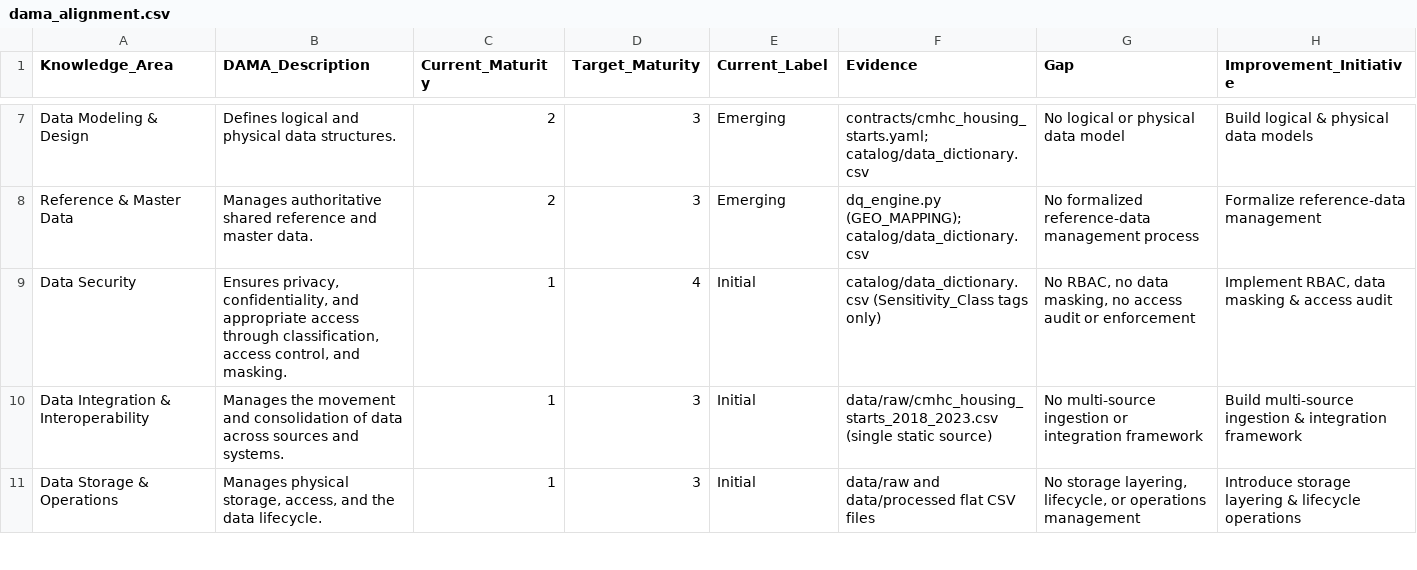
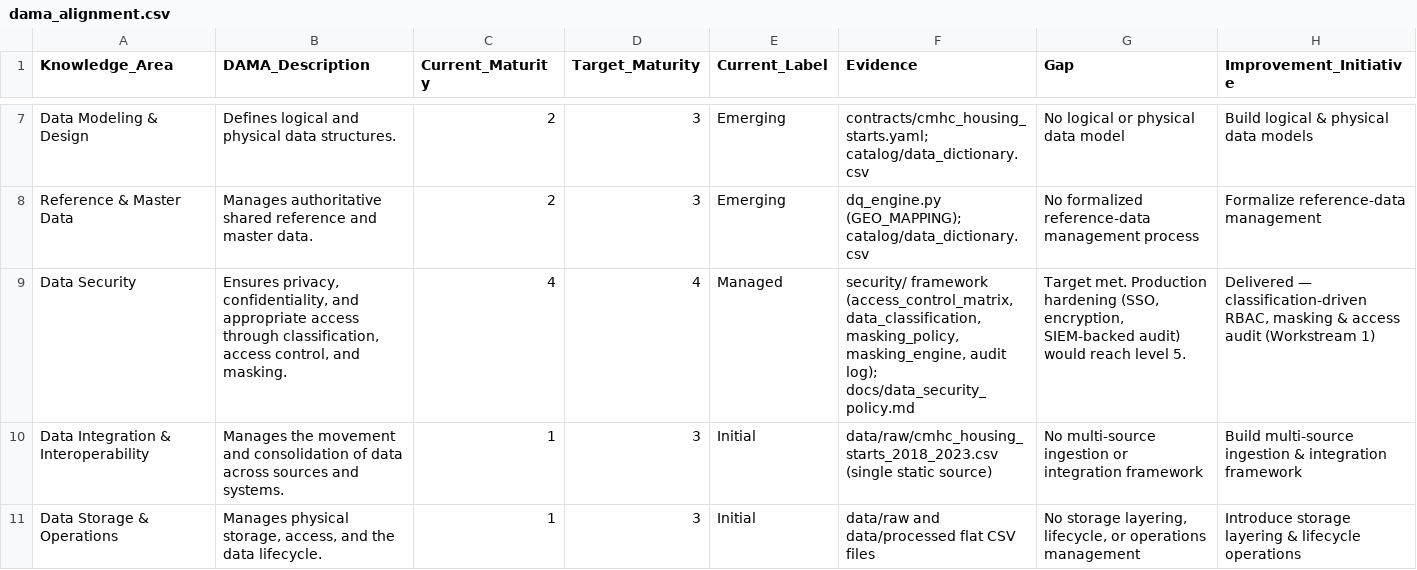
Before and after one commit to rkdhakal/canadian-housing-data-governance, a CSV file: governance/dama_alignment.csv, drawn as a sheet; only a part is shown, gaps mark what is left out.

Commit message:
Update DAMA assessment for delivered Data Security workstream; link from README

```diff
--- a/governance/dama_alignment.csv
+++ b/governance/dama_alignment.csv
@@ -8,3 +8,3 @@ Data Modeling & Design,Defines logical and physical data structures.,2,3,Emergin
 Reference & Master Data,Manages authoritative shared reference and master data.,2,3,Emerging,"dq_engine.py (GEO_MAPPING); catalog/data_dictionary.csv",No formalized reference-data management process,Formalize reference-data management
-Data Security,"Ensures privacy, confidentiality, and appropriate access through classification, access control, and masking.",1,4,Initial,catalog/data_dictionary.csv (Sensitivity_Class tags only),"No RBAC, no data masking, no access audit or enforcement","Implement RBAC, data masking & access audit"
+Data Security,"Ensures privacy, confidentiality, and appropriate access through classification, access control, and masking.",4,4,Managed,"security/ framework (access_control_matrix, data_classification, masking_policy, masking_engine, audit log); docs/data_security_policy.md","Target met. Production hardening (SSO, encryption, SIEM-backed audit) would reach level 5.","Delivered — classification-driven RBAC, masking & access audit (Workstream 1)"
 Data Integration & Interoperability,Manages the movement and consolidation of data across sources and systems.,1,3,Initial,data/raw/cmhc_housing_starts_2018_2023.csv (single static source),No multi-source ingestion or integration framework,Build multi-source ingestion & integration framework
```
Also changed, not shown: 3 other files.
